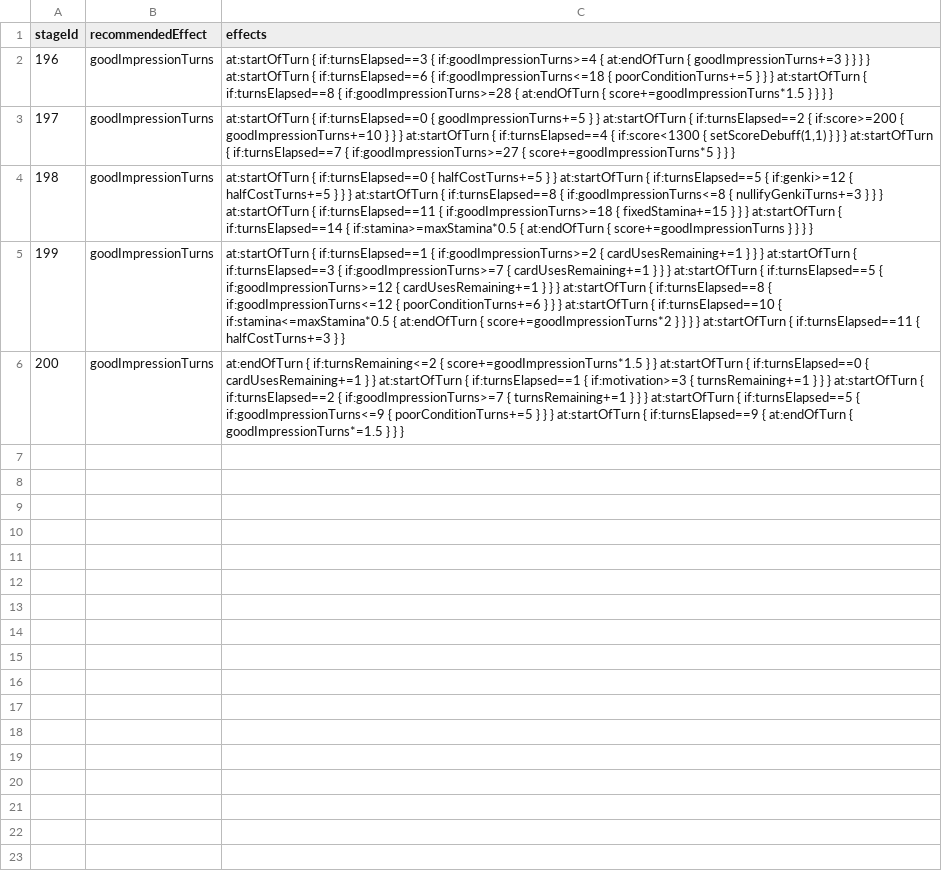
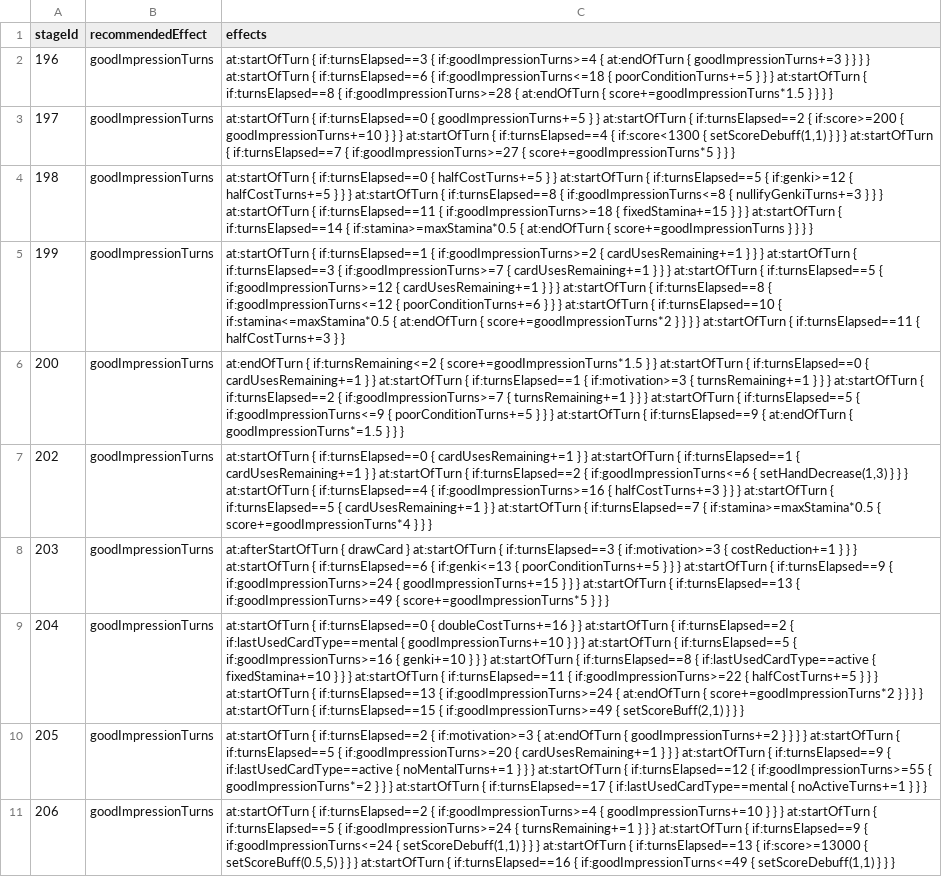
Before and after one commit to gakumas-tools/gakumas-tools, a CSV file: packages/gakumas-data/csv/idol_road_effects.csv, drawn as a sheet; the diff names each change by its address in the sheet, - before the commit and + after, or states it on an @@ line.

Commit message:
Idol Road: 咲季 STAGE 7, 8, 9, 13, 14 ahead of play
Pattern A's STAGE 7 (8 turns), 8 (14), 9 (16), 13 (18) and 14 (18) for
花海咲季, logic/好印象, marked not yet played (shown as "STAGE n*").
Criteria 0.27/0.32/0.41 as on STAGE 1-5, turn split by largest
remainder (fits all five played stages), first turn spread evenly.
Their 応援/トラブル use only actions the engine already has.

```diff
--- a/packages/gakumas-data/csv/idol_road_effects.csv
+++ b/packages/gakumas-data/csv/idol_road_effects.csv
+row 7: 202 | goodImpressionTurns | at:startOfTurn { if:turnsElapsed==0 { cardUsesRemaining+=1 } } at:startOfTurn { if:turnsElapsed==1 { cardUsesRemaining+=1 } } at:startOfTurn { if:turnsElapsed==2 { if:goodImpressionTurns<=6 { setHandDecrease(1,3) } } } at:startOfTurn { if:turnsElapsed==4 { if:goodImpressionTurns>=16 { halfCostTurns+=3 } } } at:startOfTurn { if:turnsElapsed==5 { cardUsesRemaining+=1 } } at:startOfTurn { if:turnsElapsed==7 { if:stamina>=maxStamina*0.5 { score+=goodImpressionTurns*4 } } }
+row 8: 203 | goodImpressionTurns | at:afterStartOfTurn { drawCard } at:startOfTurn { if:turnsElapsed==3 { if:motivation>=3 { costReduction+=1 } } } at:startOfTurn { if:turnsElapsed==6 { if:genki<=13 { poorConditionTurns+=5 } } } at:startOfTurn { if:turnsElapsed==9 { if:goodImpressionTurns>=24 { goodImpressionTurns+=15 } } } at:startOfTurn { if:turnsElapsed==13 { if:goodImpressionTurns>=49 { score+=goodImpressionTurns*5 } } }
+row 9: 204 | goodImpressionTurns | at:startOfTurn { if:turnsElapsed==0 { doubleCostTurns+=16 } } at:startOfTurn { if:turnsElapsed==2 { if:lastUsedCardType==mental { goodImpressionTurns+=10 } } } at:startOfTurn { if:turnsElapsed==5 { if:goodImpressionTurns>=16 { genki+=10 } } } at:startOfTurn { if:turnsElapsed==8 { if:lastUsedCardType==active { fixedStamina+=10 } } } at:startOfTurn { if:turnsElapsed==11 { if:goodImpressionTurns>=22 { halfCostTurns+=5 } } } at:startOfTurn { if:turnsElapsed==13 { if:goodImpressionTurns>=24 { at:endOfTurn { score+=goodImpressionTurns*2 } } } } at:startOfTurn { if:turnsElapsed==15 { if:goodImpressionTurns>=49 { setScoreBuff(2,1) } } }
+row 10: 205 | goodImpressionTurns | at:startOfTurn { if:turnsElapsed==2 { if:motivation>=3 { at:endOfTurn { goodImpressionTurns+=2 } } } } at:startOfTurn { if:turnsElapsed==5 { if:goodImpressionTurns>=20 { cardUsesRemaining+=1 } } } at:startOfTurn { if:turnsElapsed==9 { if:lastUsedCardType==active { noMentalTurns+=1 } } } at:startOfTurn { if:turnsElapsed==12 { if:goodImpressionTurns>=55 { goodImpressionTurns*=2 } } } at:startOfTurn { if:turnsElapsed==17 { if:lastUsedCardType==mental { noActiveTurns+=1 } } }
+row 11: 206 | goodImpressionTurns | at:startOfTurn { if:turnsElapsed==2 { if:goodImpressionTurns>=4 { goodImpressionTurns+=10 } } } at:startOfTurn { if:turnsElapsed==5 { if:goodImpressionTurns>=24 { turnsRemaining+=1 } } } at:startOfTurn { if:turnsElapsed==9 { if:goodImpressionTurns<=24 { setScoreDebuff(1,1) } } } at:startOfTurn { if:turnsElapsed==13 { if:score>=13000 { setScoreBuff(0.5,5) } } } at:startOfTurn { if:turnsElapsed==16 { if:goodImpressionTurns<=49 { setScoreDebuff(1,1) } } }
```
Also changed, not shown: packages/gakumas-data/csv/idol_road_stages.csv, packages/gakumas-data/csv/stages.csv, 2 other files.
